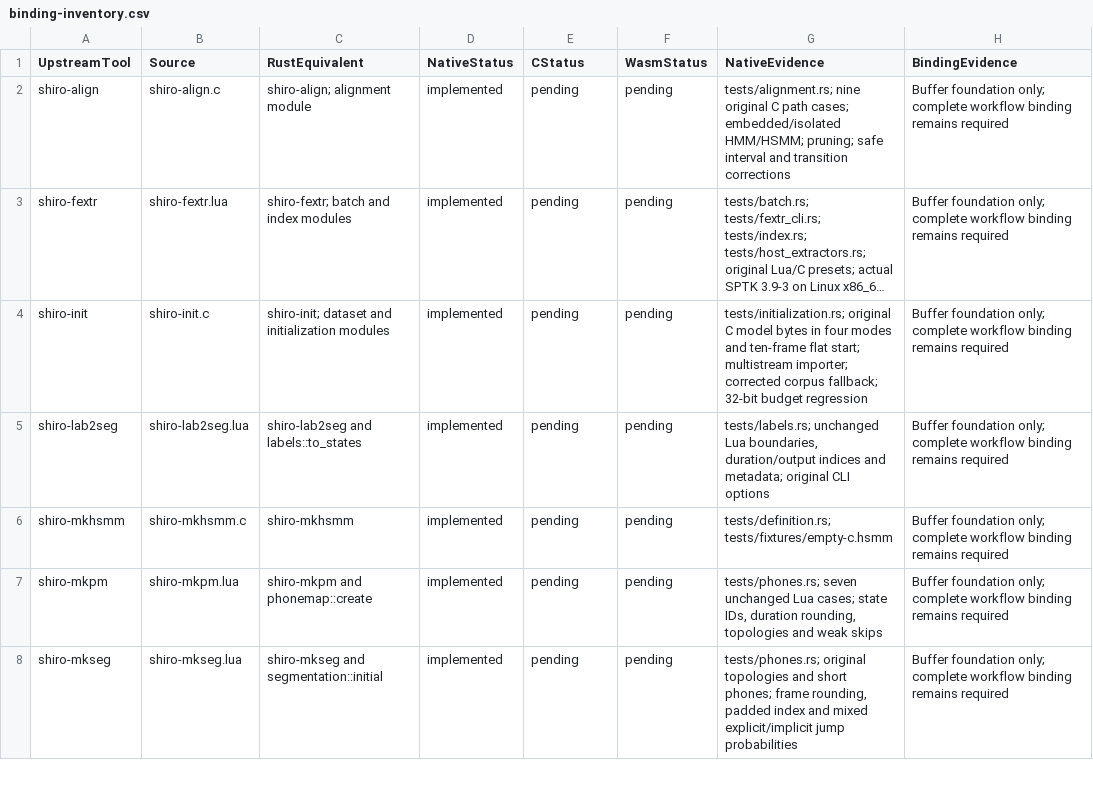
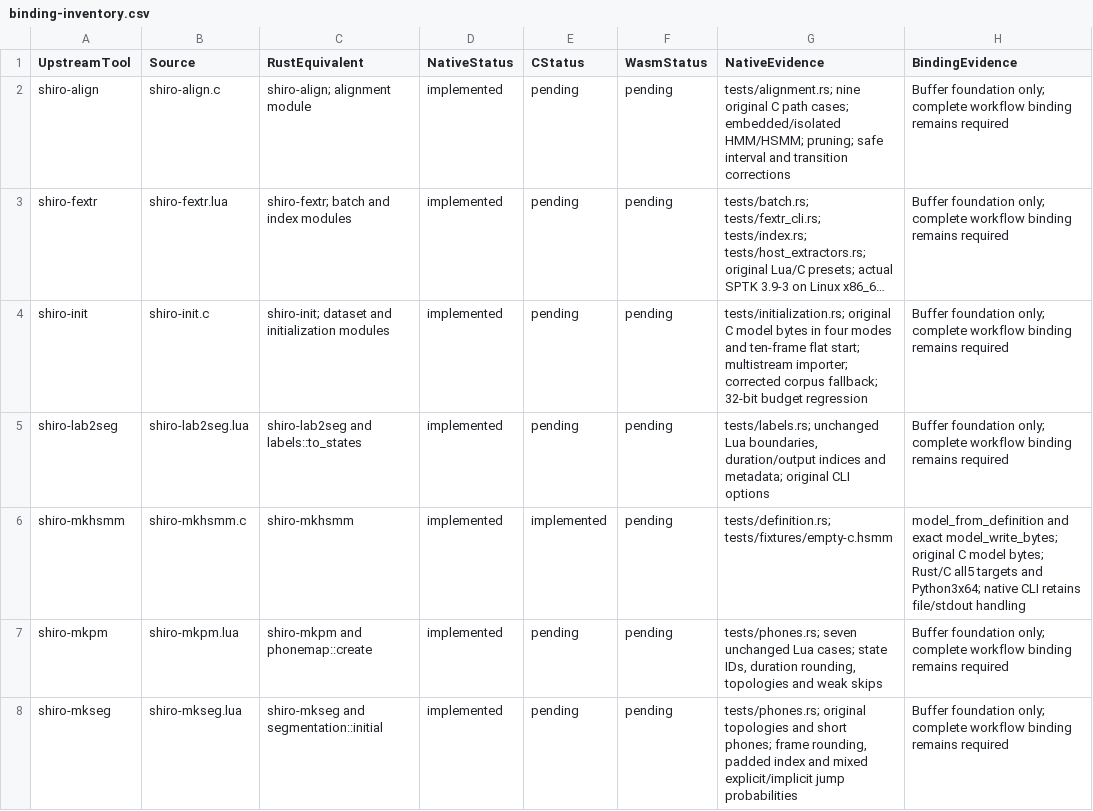
Before and after one commit to Lqm1/shiro-rs, a CSV file: docs/binding-inventory.csv, drawn as a sheet; only a part is shown; long unchanged cells end in ….

Commit message:
feat(c-api): add complete model creation and binary interchange

```diff
--- a/docs/binding-inventory.csv
+++ b/docs/binding-inventory.csv
@@ -5,3 +5,3 @@ shiro-init,shiro-init.c,shiro-init; dataset and initialization modules,implement
 shiro-lab2seg,shiro-lab2seg.lua,shiro-lab2seg and labels::to_states,implemented,pending,pending,"tests/labels.rs; unchanged Lua boundaries, duration/output indices and metadata; original CLI options",Buffer foundation only; complete workflow binding remains required
-shiro-mkhsmm,shiro-mkhsmm.c,shiro-mkhsmm,implemented,pending,pending,tests/definition.rs; tests/fixtures/empty-c.hsmm,Buffer foundation only; complete workflow binding remains required
+shiro-mkhsmm,shiro-mkhsmm.c,shiro-mkhsmm,implemented,implemented,pending,tests/definition.rs; tests/fixtures/empty-c.hsmm,model_from_definition and exact model_write_bytes; original C model bytes; Rust/C all5 targets and Python3x64; native CLI retains file/stdout handling
 shiro-mkpm,shiro-mkpm.lua,shiro-mkpm and phonemap::create,implemented,pending,pending,"tests/phones.rs; seven unchanged Lua cases; state IDs, duration rounding, topologies and weak skips",Buffer foundation only; complete workflow binding remains required
```
Also changed, not shown: 9 other files.
